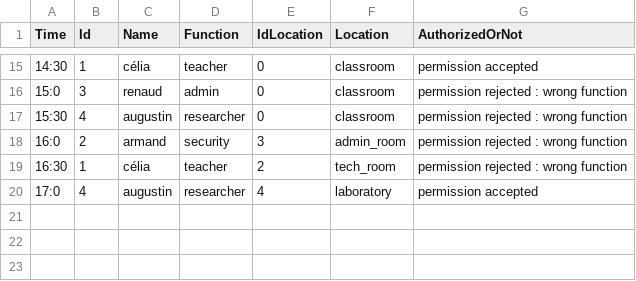
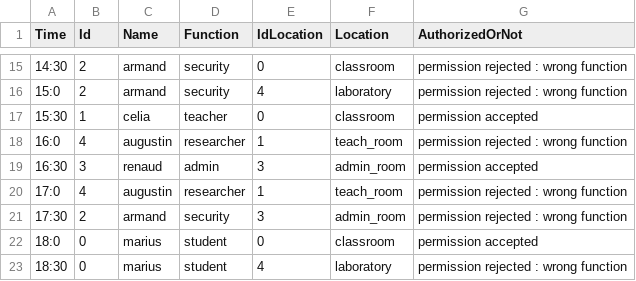
Before and after one commit to MariusGiH/AP4A_project, a CSV file: log.csv, drawn as a sheet; only a part is shown, gaps mark what is left out; the diff covers the shown part only.

```diff
--- a/log.csv
+++ b/log.csv
@@ -15,6 +15,9 @@ Time, Id, Name, Function, IdLocation, Location, AuthorizedOrNot
-14:30, 1, célia, teacher, 0, classroom, permission accepted
-15:0, 3, renaud, admin, 0, classroom, permission rejected : wrong function
-15:30, 4, augustin, researcher, 0, classroom, permission rejected : wrong function
-16:0, 2, armand, security, 3, admin_room, permission rejected : wrong function
-16:30, 1, célia, teacher, 2, tech_room, permission rejected : wrong function
-17:0, 4, augustin, researcher, 4, laboratory, permission accepted
+14:30, 2, armand, security, 0, classroom, permission rejected : wrong function
+15:0, 2, armand, security, 4, laboratory, permission rejected : wrong function
+15:30, 1, celia, teacher, 0, classroom, permission accepted
+16:0, 4, augustin, researcher, 1, teach_room, permission rejected : wrong function
+16:30, 3, renaud, admin, 3, admin_room, permission accepted
+17:0, 4, augustin, researcher, 1, teach_room, permission rejected : wrong function
+17:30, 2, armand, security, 3, admin_room, permission rejected : wrong function
+18:0, 0, marius, student, 0, classroom, permission accepted
+18:30, 0, marius, student, 4, laboratory, permission rejected : wrong function
```
Also changed, not shown: 63 edited cells elsewhere in this file, 15 other files.
